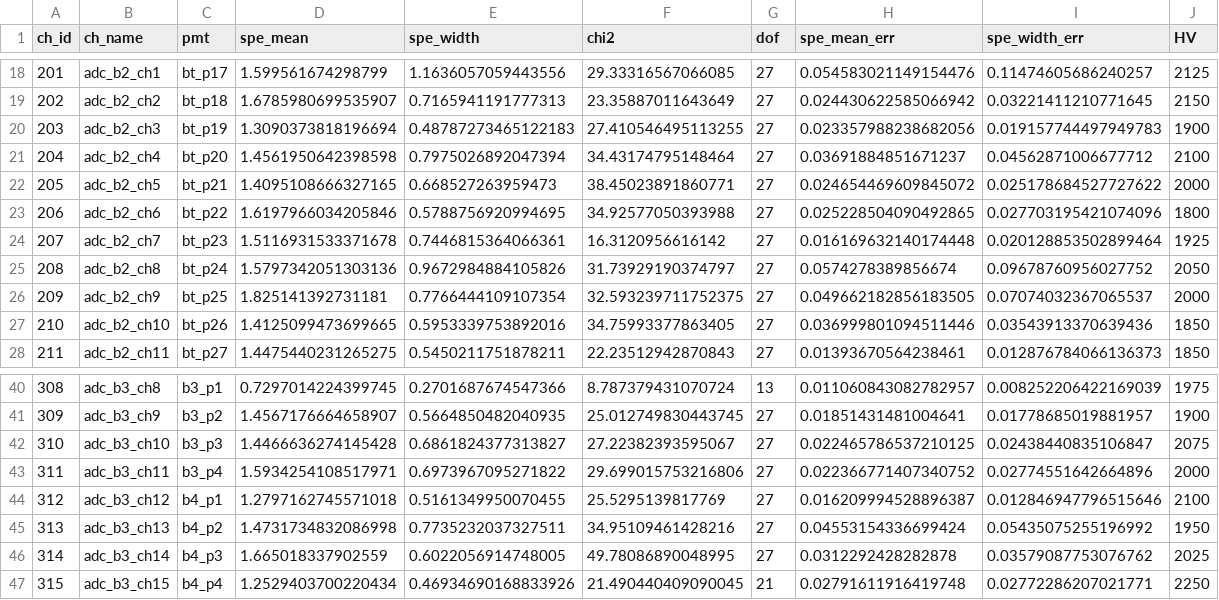
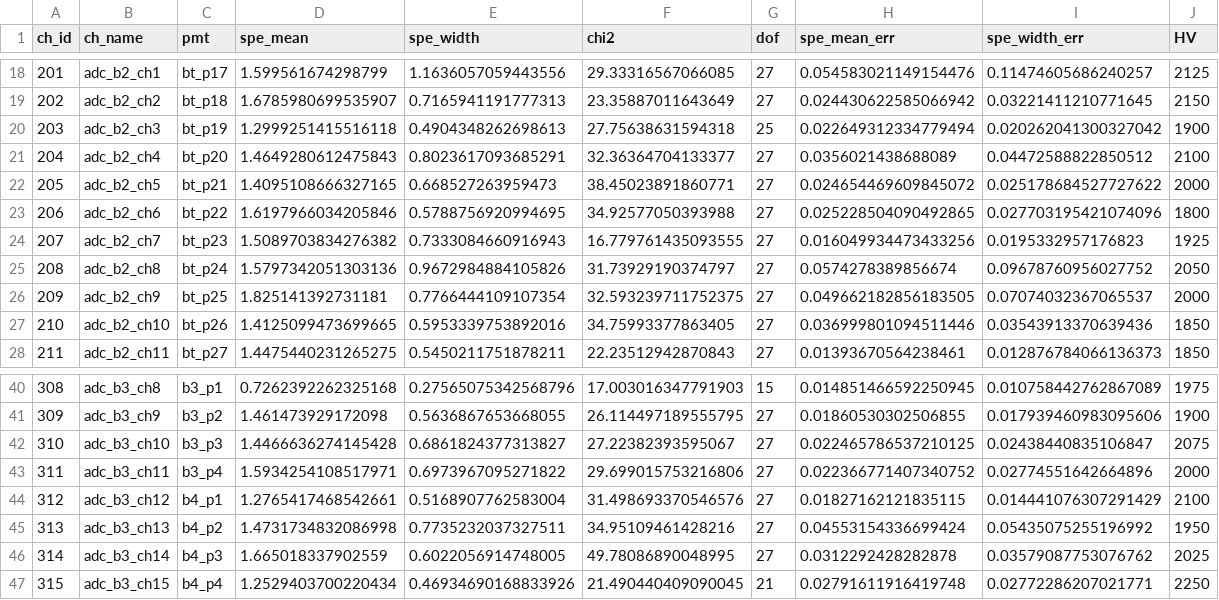
Before and after one commit to BNLIF/drop, a CSV file: yaml/bnl1t_spe_fit_results_220913b.csv (was yaml/bnl1t_spe_fit_results_220913.csv), drawn as a sheet; only a part is shown, gaps mark what is left out; the diff covers the shown part only.

```diff
--- a/yaml/bnl1t_spe_fit_results_220913.csv
+++ b/yaml/bnl1t_spe_fit_results_220913b.csv
@@ -19,7 +19,7 @@ ch_id,ch_name,pmt,spe_mean,spe_width,chi2,dof,spe_mean_err,spe_width_err,HV
 202,adc_b2_ch2,bt_p18,1.6785980699535907,0.7165941191777313,23.35887011643649,27,0.024430622585066942,0.03221411210771645,2150
-203,adc_b2_ch3,bt_p19,1.3090373818196694,0.48787273465122183,27.410546495113255,27,0.023357988238682056,0.019157744497949783,1900
-204,adc_b2_ch4,bt_p20,1.4561950642398598,0.7975026892047394,34.43174795148464,27,0.03691884851671237,0.04562871006677712,2100
+203,adc_b2_ch3,bt_p19,1.2999251415516118,0.4904348262698613,27.75638631594318,25,0.022649312334779494,0.020262041300327042,1900
+204,adc_b2_ch4,bt_p20,1.4649280612475843,0.8023617093685291,32.36364704133377,27,0.0356021438688089,0.04472588822850512,2100
 205,adc_b2_ch5,bt_p21,1.4095108666327165,0.668527263959473,38.45023891860771,27,0.024654469609845072,0.025178684527727622,2000
 206,adc_b2_ch6,bt_p22,1.6197966034205846,0.5788756920994695,34.92577050393988,27,0.025228504090492865,0.027703195421074096,1800
-207,adc_b2_ch7,bt_p23,1.5116931533371678,0.7446815364066361,16.3120956616142,27,0.016169632140174448,0.020128853502899464,1925
+207,adc_b2_ch7,bt_p23,1.5089703834276382,0.7333084660916943,16.779761435093555,27,0.016049934473433256,0.0195332957176823,1925
 208,adc_b2_ch8,bt_p24,1.5797342051303136,0.9672984884105826,31.73929190374797,27,0.0574278389856674,0.09678760956027752,2050
@@ -40,6 +40,6 @@ ch_id,ch_name,pmt,spe_mean,spe_width,chi2,dof,spe_mean_err,spe_width_err,HV
-308,adc_b3_ch8,b3_p1,0.7297014224399745,0.2701687674547366,8.787379431070724,13,0.011060843082782957,0.008252206422169039,1975
-309,adc_b3_ch9,b3_p2,1.4567176664658907,0.5664850482040935,25.012749830443745,27,0.01851431481004641,0.01778685019881957,1900
+308,adc_b3_ch8,b3_p1,0.7262392262325168,0.27565075342568796,17.003016347791903,15,0.014851466592250945,0.010758442762867089,1975
+309,adc_b3_ch9,b3_p2,1.461473929172098,0.5636867653668055,26.114497189555795,27,0.01860530302506855,0.017939460983095606,1900
 310,adc_b3_ch10,b3_p3,1.4466636274145428,0.6861824377313827,27.22382393595067,27,0.022465786537210125,0.02438440835106847,2075
 311,adc_b3_ch11,b3_p4,1.5934254108517971,0.6973967095271822,29.699015753216806,27,0.022366771407340752,0.02774551642664896,2000
-312,adc_b3_ch12,b4_p1,1.2797162745571018,0.5161349950070455,25.5295139817769,27,0.016209994528896387,0.012846947796515646,2100
+312,adc_b3_ch12,b4_p1,1.2765417468542661,0.5168907762583004,31.498693370546576,27,0.01827162121835115,0.014441076307291429,2100
 313,adc_b3_ch13,b4_p2,1.4731734832086998,0.7735232037327511,34.95109461428216,27,0.04553154336699424,0.05435075255196992,1950
```
Also changed, not shown: 43 edited cells elsewhere in this file, 4 other files.
